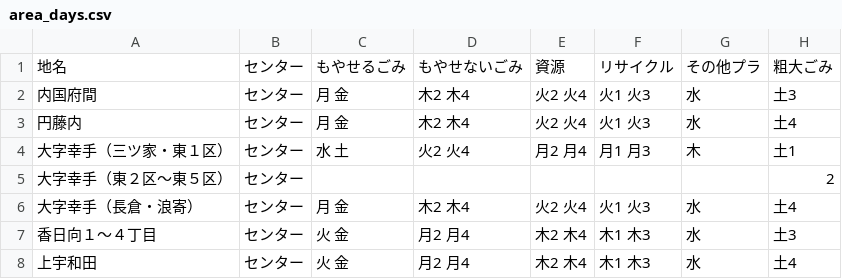
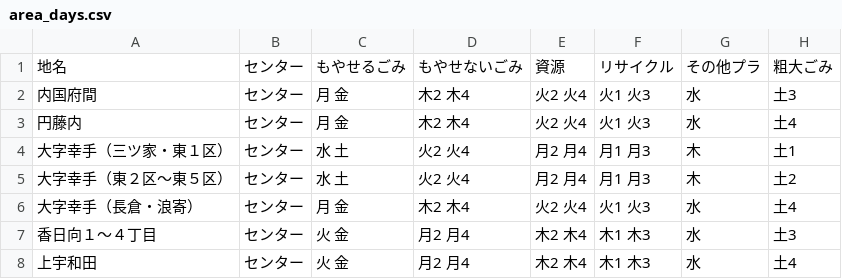
Before and after one commit to 50saisatte/5374, a CSV file: data/area_days.csv, drawn as a sheet; only a part is shown.

Commit message:
Update area_days.csv

```diff
--- a/data/area_days.csv
+++ b/data/area_days.csv
@@ -4,3 +4,3 @@
 大字幸手（三ツ家・東１区）,センター,水 土,火2 火4,月2 月4,月1 月3,木,土1
-大字幸手（東２区～東５区）,センター,,,,,,2
+大字幸手（東２区～東５区）,センター,水 土,火2 火4,月2 月4,月1 月3,木,土2
 大字幸手（長倉・浪寄）,センター,月 金,木2 木4,火2 火4,火1 火3,水,土4
```
